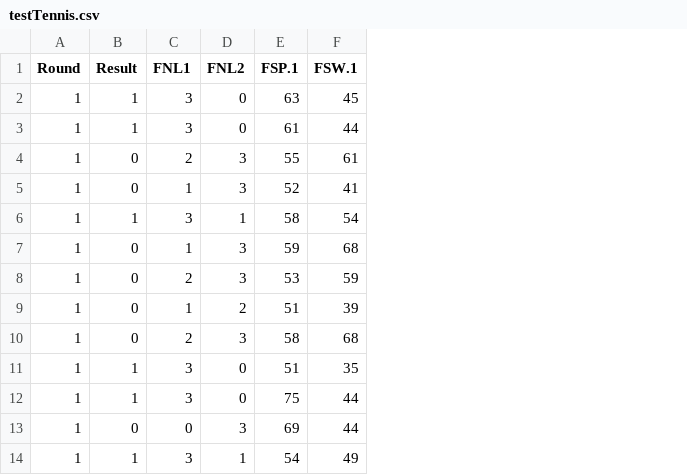
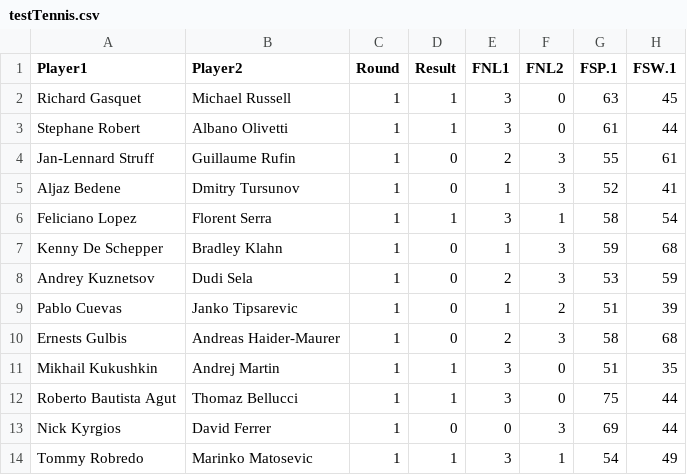
Before and after one commit to Deeraj26/mcnulty_hd_adepr, a CSV file: eric/testTennis.csv, drawn as a sheet; only a part is shown; the diff names each change by its address in the sheet, - before the commit and + after, or states it on an @@ line.

```diff
--- a/eric/testTennis.csv
+++ b/eric/testTennis.csv
+column A (Player1), rows 2-14: Richard Gasquet | Stephane Robert | Jan-Lennard Struff | Aljaz Bedene | Feliciano Lopez | Kenny De Schepper | Andrey Kuznetsov | Pablo Cuevas | Ernests Gulbis | Mikhail Kukushkin | Roberto Bautista Agut | Nick Kyrgios | Tommy Robredo
+column B (Player2), rows 2-14: Michael Russell | Albano Olivetti | Guillaume Rufin | Dmitry Tursunov | Florent Serra | Bradley Klahn | Dudi Sela | Janko Tipsarevic | Andreas Haider-Maurer | Andrej Martin | Thomaz Bellucci | David Ferrer | Marinko Matosevic
```
Also changed, not shown: 3 other files.
